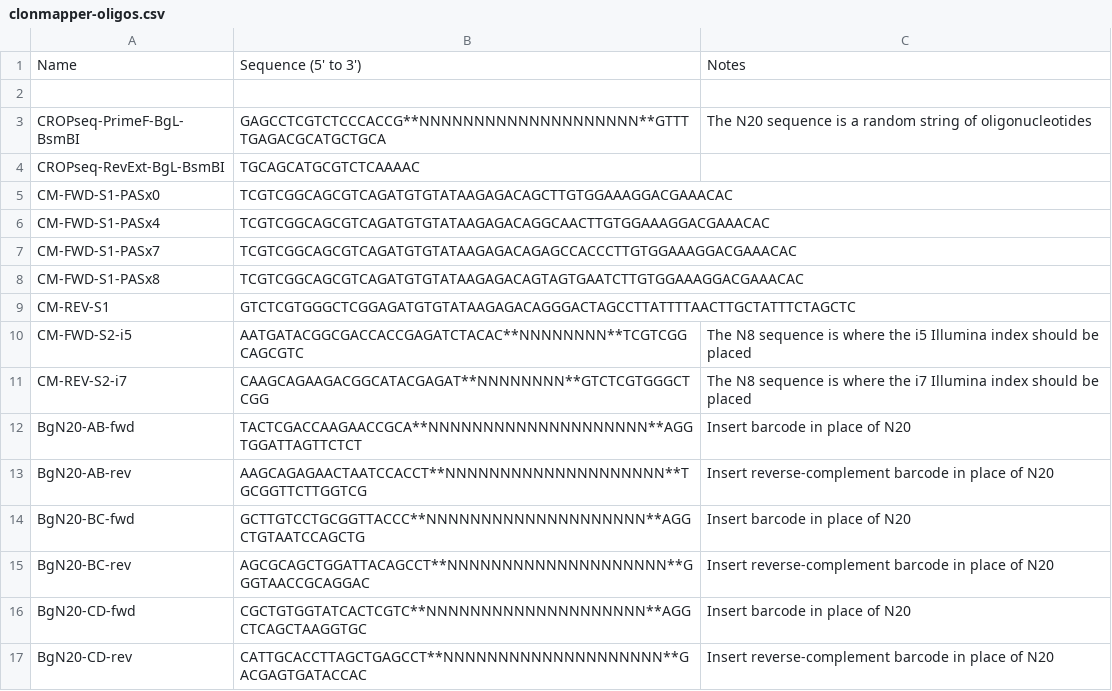
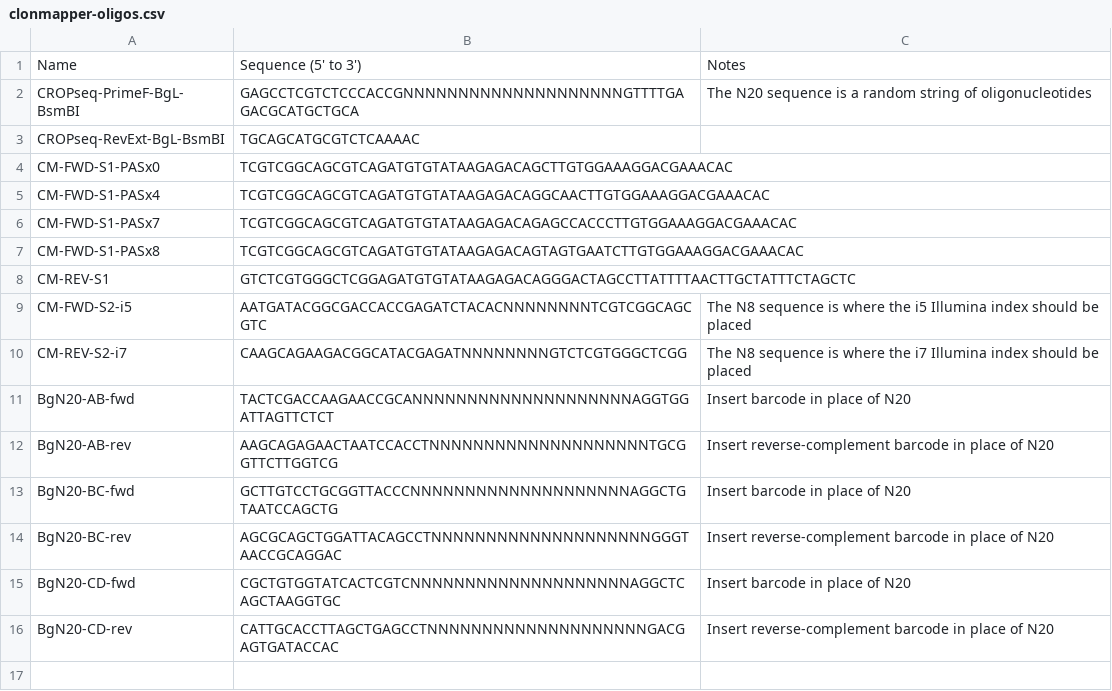
Before and after one commit to daylinmorgan/clonmapper, a CSV file: docs/docs/sequences/csvs/clonmapper-oligos.csv, drawn as a sheet.

Commit message:
remove bolded N* sequences

```diff
--- a/docs/docs/sequences/csvs/clonmapper-oligos.csv
+++ b/docs/docs/sequences/csvs/clonmapper-oligos.csv
@@ -1,4 +1,3 @@
 Name,Sequence (5' to 3'),Notes
-
-CROPseq-PrimeF-BgL-BsmBI,GAGCCTCGTCTCCCACCG**NNNNNNNNNNNNNNNNNNNN**GTTTTGAGACGCATGCTGCA,The N20 sequence is a random string of oligonucleotides
+CROPseq-PrimeF-BgL-BsmBI,GAGCCTCGTCTCCCACCGNNNNNNNNNNNNNNNNNNNNGTTTTGAGACGCATGCTGCA,The N20 sequence is a random string of oligonucleotides
 CROPseq-RevExt-BgL-BsmBI,TGCAGCATGCGTCTCAAAAC,
@@ -9,9 +8,9 @@ CM-FWD-S1-PASx8,TCGTCGGCAGCGTCAGATGTGTATAAGAGACAGTAGTGAATCTTGTGGAAAGGACGAAACAC,
 CM-REV-S1,GTCTCGTGGGCTCGGAGATGTGTATAAGAGACAGGGACTAGCCTTATTTTAACTTGCTATTTCTAGCTC,
-CM-FWD-S2-i5,AATGATACGGCGACCACCGAGATCTACAC**NNNNNNNN**TCGTCGGCAGCGTC,The N8 sequence is where the i5 Illumina index should be placed
-CM-REV-S2-i7,CAAGCAGAAGACGGCATACGAGAT**NNNNNNNN**GTCTCGTGGGCTCGG,The N8 sequence is where the i7 Illumina index should be placed
-BgN20-AB-fwd,TACTCGACCAAGAACCGCA**NNNNNNNNNNNNNNNNNNNN**AGGTGGATTAGTTCTCT,Insert barcode in place of N20
-BgN20-AB-rev,AAGCAGAGAACTAATCCACCT**NNNNNNNNNNNNNNNNNNNN**TGCGGTTCTTGGTCG,Insert reverse-complement barcode in place of N20
-BgN20-BC-fwd,GCTTGTCCTGCGGTTACCC**NNNNNNNNNNNNNNNNNNNN**AGGCTGTAATCCAGCTG,Insert barcode in place of N20
-BgN20-BC-rev,AGCGCAGCTGGATTACAGCCT**NNNNNNNNNNNNNNNNNNNN**GGGTAACCGCAGGAC,Insert reverse-complement barcode in place of N20
-BgN20-CD-fwd,CGCTGTGGTATCACTCGTC**NNNNNNNNNNNNNNNNNNNN**AGGCTCAGCTAAGGTGC,Insert barcode in place of N20
-BgN20-CD-rev,CATTGCACCTTAGCTGAGCCT**NNNNNNNNNNNNNNNNNNNN**GACGAGTGATACCAC,Insert reverse-complement barcode in place of N20
+CM-FWD-S2-i5,AATGATACGGCGACCACCGAGATCTACACNNNNNNNNTCGTCGGCAGCGTC,The N8 sequence is where the i5 Illumina index should be placed
+CM-REV-S2-i7,CAAGCAGAAGACGGCATACGAGATNNNNNNNNGTCTCGTGGGCTCGG,The N8 sequence is where the i7 Illumina index should be placed
+BgN20-AB-fwd,TACTCGACCAAGAACCGCANNNNNNNNNNNNNNNNNNNNAGGTGGATTAGTTCTCT,Insert barcode in place of N20
+BgN20-AB-rev,AAGCAGAGAACTAATCCACCTNNNNNNNNNNNNNNNNNNNNTGCGGTTCTTGGTCG,Insert reverse-complement barcode in place of N20
+BgN20-BC-fwd,GCTTGTCCTGCGGTTACCCNNNNNNNNNNNNNNNNNNNNAGGCTGTAATCCAGCTG,Insert barcode in place of N20
+BgN20-BC-rev,AGCGCAGCTGGATTACAGCCTNNNNNNNNNNNNNNNNNNNNGGGTAACCGCAGGAC,Insert reverse-complement barcode in place of N20
+BgN20-CD-fwd,CGCTGTGGTATCACTCGTCNNNNNNNNNNNNNNNNNNNNAGGCTCAGCTAAGGTGC,Insert barcode in place of N20
+BgN20-CD-rev,CATTGCACCTTAGCTGAGCCTNNNNNNNNNNNNNNNNNNNNGACGAGTGATACCAC,Insert reverse-complement barcode in place of N20
```
Also changed, not shown: tables/oligos.csv.
